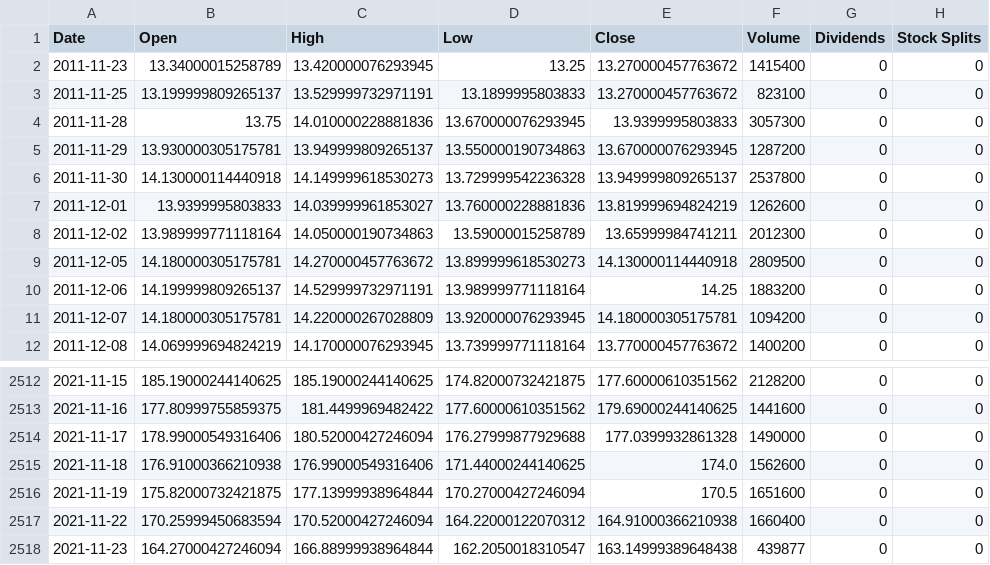
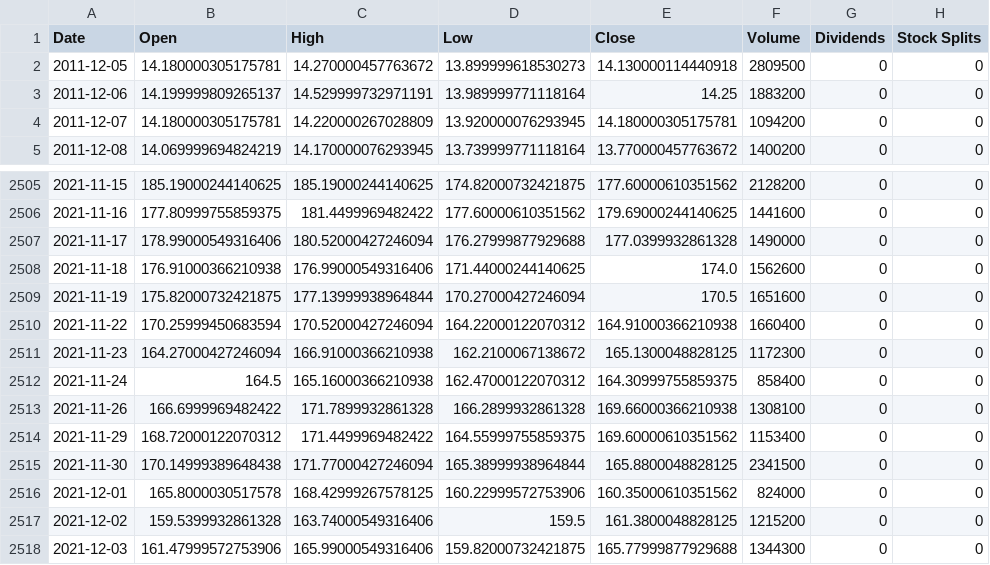
Before and after one commit to kuba1302/GAN-market-prediction, a CSV file: data/stock_data/take-two.csv, drawn as a sheet; only a part is shown, gaps mark what is left out.

```diff
--- a/data/stock_data/take-two.csv
+++ b/data/stock_data/take-two.csv
@@ -1,9 +1,2 @@
 Date,Open,High,Low,Close,Volume,Dividends,Stock Splits
-2011-11-23,13.34000015258789,13.420000076293945,13.25,13.270000457763672,1415400,0,0
-2011-11-25,13.199999809265137,13.529999732971191,13.1899995803833,13.270000457763672,823100,0,0
-2011-11-28,13.75,14.010000228881836,13.670000076293945,13.9399995803833,3057300,0,0
-2011-11-29,13.930000305175781,13.949999809265137,13.550000190734863,13.670000076293945,1287200,0,0
-2011-11-30,14.130000114440918,14.149999618530273,13.729999542236328,13.949999809265137,2537800,0,0
-2011-12-01,13.9399995803833,14.039999961853027,13.760000228881836,13.819999694824219,1262600,0,0
-2011-12-02,13.989999771118164,14.050000190734863,13.59000015258789,13.65999984741211,2012300,0,0
 2011-12-05,14.180000305175781,14.270000457763672,13.899999618530273,14.130000114440918,2809500,0,0
@@ -2517,2 +2510,9 @@ Date,Open,High,Low,Close,Volume,Dividends,Stock Splits
 2021-11-22,170.25999450683594,170.52000427246094,164.22000122070312,164.91000366210938,1660400,0,0
-2021-11-23,164.27000427246094,166.88999938964844,162.2050018310547,163.14999389648438,439877,0,0
+2021-11-23,164.27000427246094,166.91000366210938,162.2100067138672,165.1300048828125,1172300,0,0
+2021-11-24,164.5,165.16000366210938,162.47000122070312,164.30999755859375,858400,0,0
+2021-11-26,166.6999969482422,171.7899932861328,166.2899932861328,169.66000366210938,1308100,0,0
+2021-11-29,168.72000122070312,171.4499969482422,164.55999755859375,169.60000610351562,1153400,0,0
+2021-11-30,170.14999389648438,171.77000427246094,165.38999938964844,165.8800048828125,2341500,0,0
+2021-12-01,165.8000030517578,168.42999267578125,160.22999572753906,160.35000610351562,824000,0,0
+2021-12-02,159.5399932861328,163.74000549316406,159.5,161.3800048828125,1215200,0,0
+2021-12-03,161.47999572753906,165.99000549316406,159.82000732421875,165.77999877929688,1344300,0,0
```
Also changed, not shown: data/stock_data/blizzard.csv, data/stock_data/electronic arts.csv, 3 other files.
